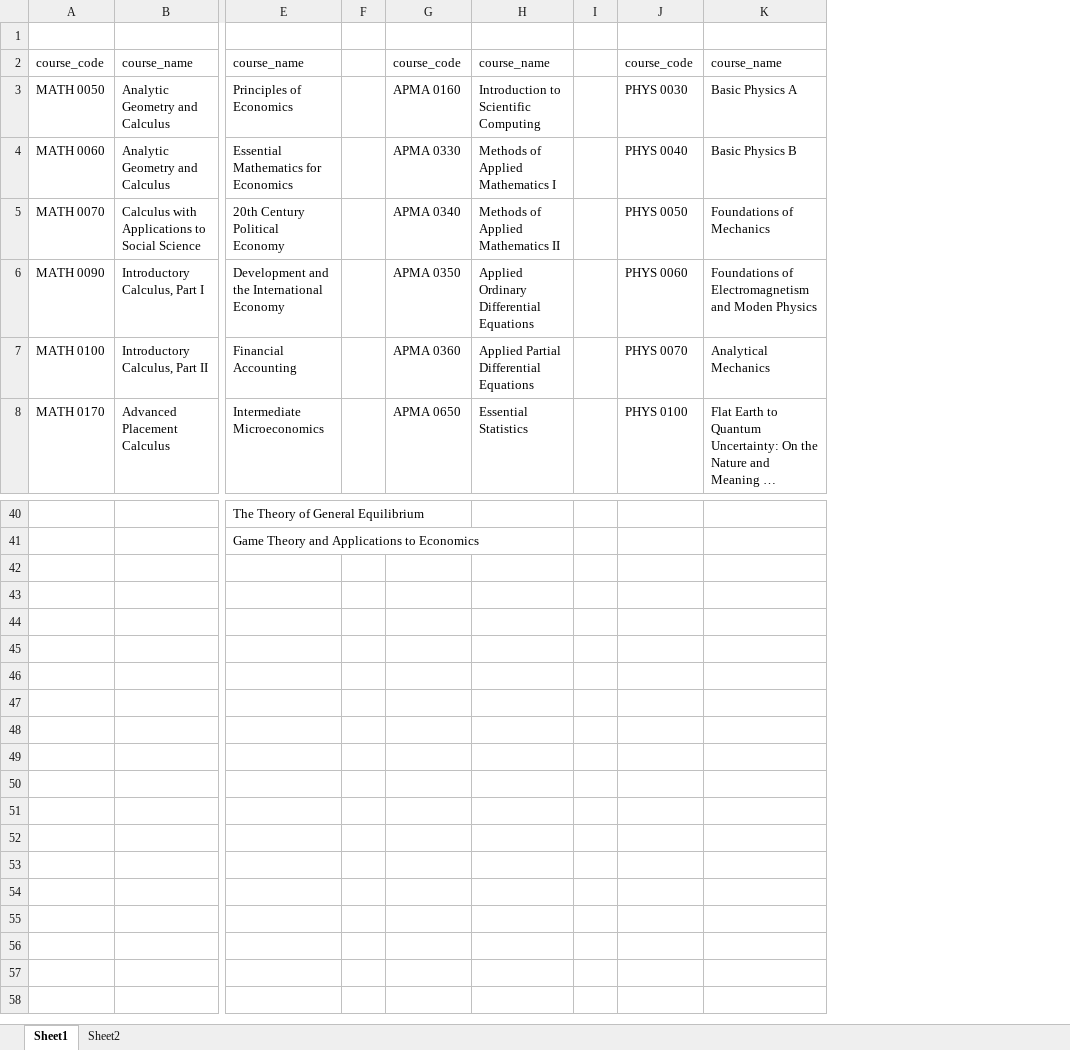
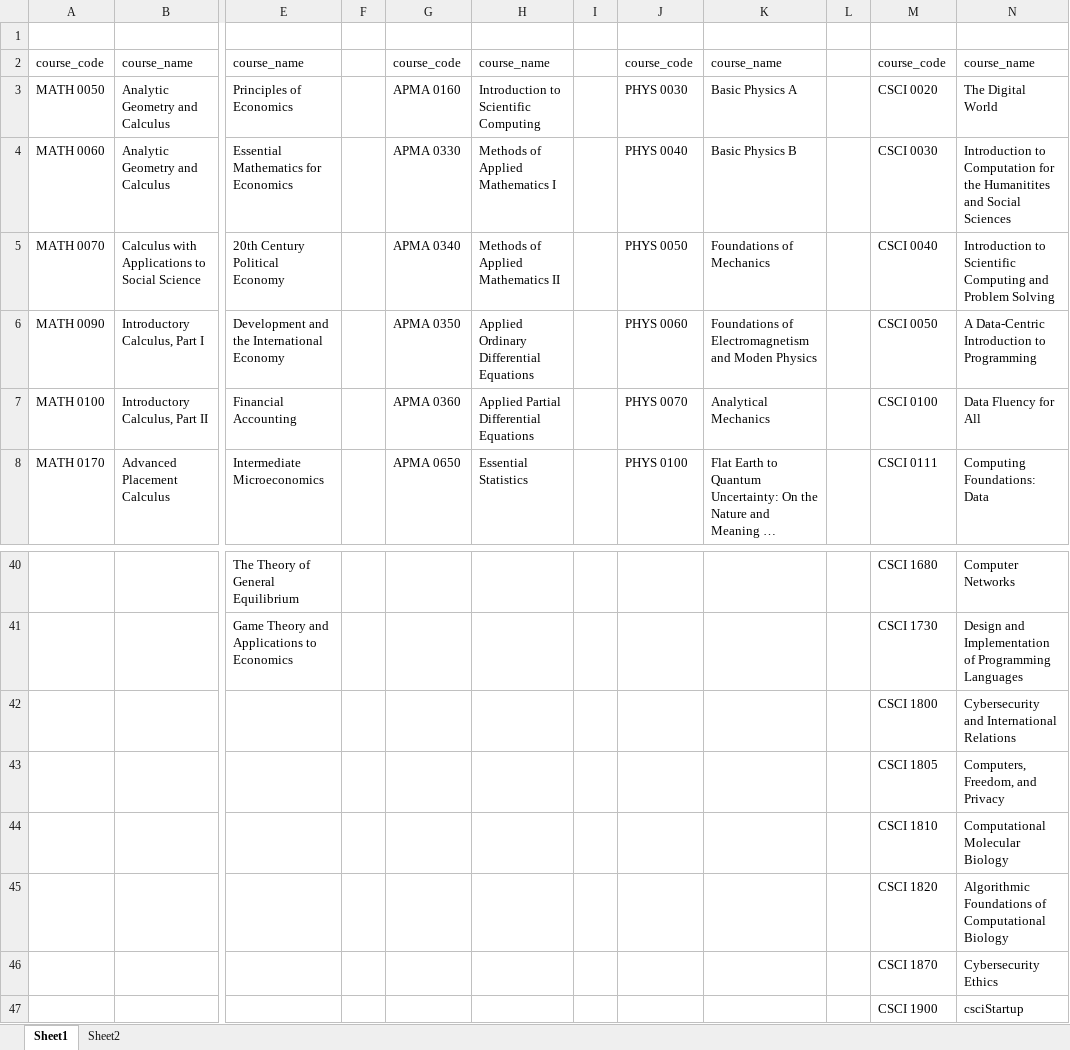
Before and after one commit to RichardHHill/course_planner, an Excel workbook: data/provided/Department Courses.xlsx, sheet Sheet1, drawn as a sheet; only a part is shown, gaps mark what is left out; long unchanged cells end in …; values as stored, in another font and other column widths than the file's, no borders; rows hold the shown columns only; the diff names each change by its address in the sheet, - before the commit and + after, or states it on an @@ line.

Commit message:
Added CSCI department

```diff
--- a/data/provided/Department Courses.xlsx (sheet Sheet1)
+++ b/data/provided/Department Courses.xlsx (sheet Sheet1)
+column L, empty
+column M, rows 2-8: course_code | CSCI 0020 | CSCI 0030 | CSCI 0040 | CSCI 0050 | CSCI 0100 | CSCI 0111; rows 40-41: CSCI 1680 | CSCI 1730
+column N, rows 2-8: course_name | The Digital World | Introduction to Computation for the Humanitites and Social Sciences | Introduction to Scientific Computing and Problem Solving | A Data-Centric Introduction to Programming | Data Fluency for All | Computing Foundations: Data; rows 40-41: Computer Networks | Design and Implementation of Programming Languages
+row 42:  |  |  |  |  |  |  |  |  |  | CSCI 1800 | Cybersecurity and International Relations
+row 43:  |  |  |  |  |  |  |  |  |  | CSCI 1805 | Computers, Freedom, and Privacy
+row 44:  |  |  |  |  |  |  |  |  |  | CSCI 1810 | Computational Molecular Biology
+row 45:  |  |  |  |  |  |  |  |  |  | CSCI 1820 | Algorithmic Foundations of Computational Biology
+row 46:  |  |  |  |  |  |  |  |  |  | CSCI 1870 | Cybersecurity Ethics
+row 47:  |  |  |  |  |  |  |  |  |  | CSCI 1900 | csciStartup
```
Also changed, not shown: 3 other files.
